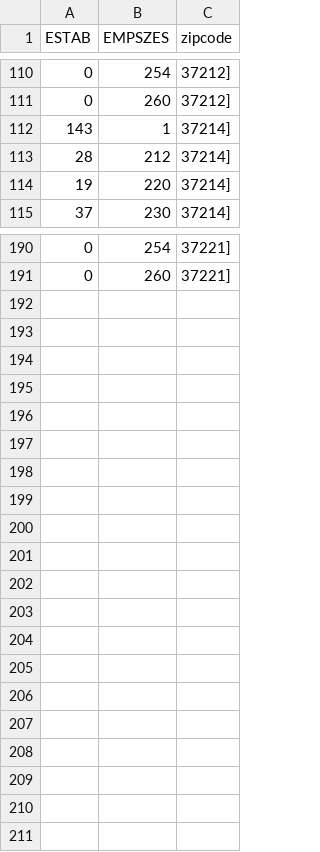
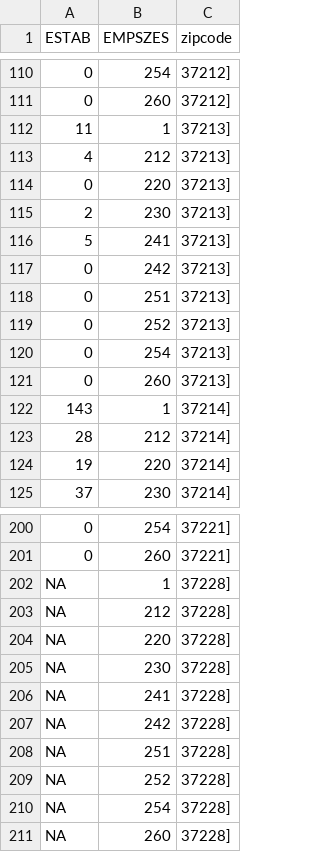
Before and after one commit to qychelsea/qychelsea.github.io, a CSV file: 15-Census/data/zbp2000.csv, drawn as a sheet; only a part is shown, gaps mark what is left out; the diff names each change by its address in the sheet, - before the commit and + after, or states it on an @@ line.

```diff
--- a/15-Census/data/zbp2000.csv
+++ b/15-Census/data/zbp2000.csv
+row 112: 11 | 1 | 37213]
+row 113: 4 | 212 | 37213]
+row 114: 0 | 220 | 37213]
+row 115: 2 | 230 | 37213]
+row 116: 5 | 241 | 37213]
+row 117: 0 | 242 | 37213]
+row 118: 0 | 251 | 37213]
+row 119: 0 | 252 | 37213]
+row 120: 0 | 254 | 37213]
+row 121: 0 | 260 | 37213]
+row 202: NA | 1 | 37228]
+row 203: NA | 212 | 37228]
+row 204: NA | 220 | 37228]
+row 205: NA | 230 | 37228]
+row 206: NA | 241 | 37228]
+row 207: NA | 242 | 37228]
+row 208: NA | 251 | 37228]
+row 209: NA | 252 | 37228]
+row 210: NA | 254 | 37228]
+row 211: NA | 260 | 37228]
```
Also changed, not shown: 15-Census/data/zbp1998.csv, 15-Census/data/zbp1999.csv, 18 other files.
